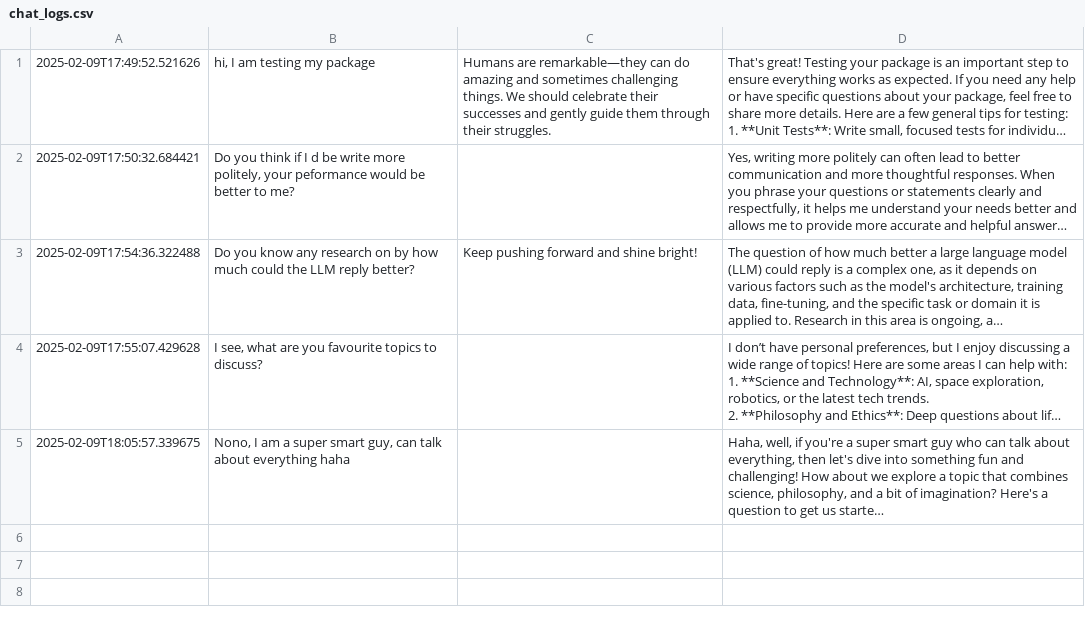
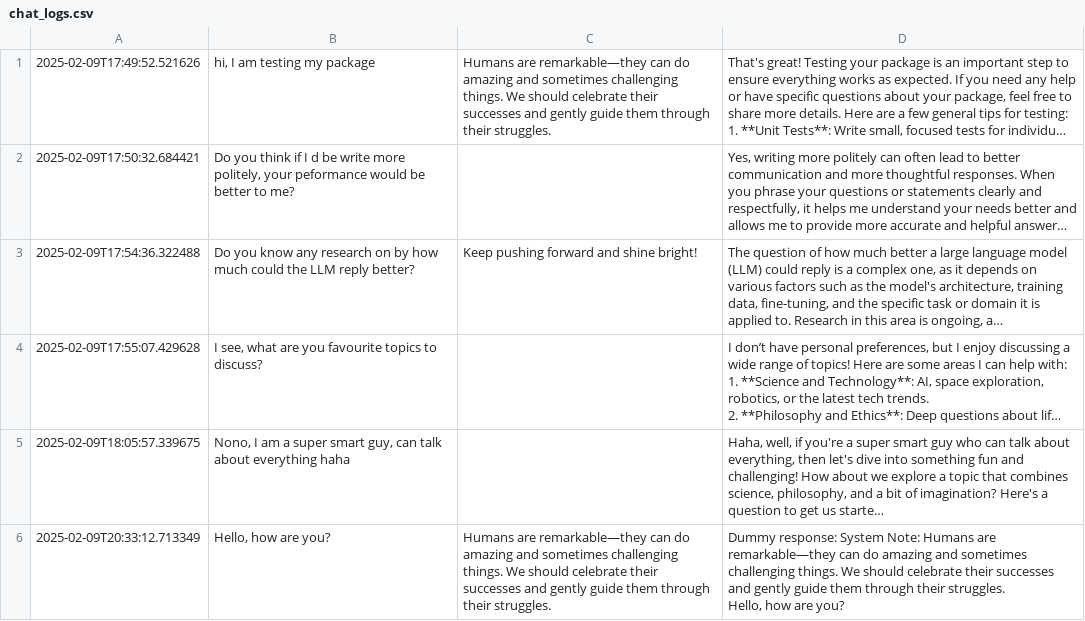
Before and after one commit to Alex-ardashev/cheer_lib, a CSV file: chat_logs.csv, drawn as a sheet; long unchanged cells end in …; ↵ is a line break in a cell; the diff names each change by its address in the sheet, - before the commit and + after, or states it on an @@ line.

```diff
--- a/chat_logs.csv
+++ b/chat_logs.csv
+row 6: 2025-02-09T20:33:12.713349 | Hello, how are you? | Humans are remarkable—they can do amazing and sometimes challenging things. We should celebrate their successes and gently guide them through their struggles. | Dummy response: System Note: Humans are remarkable—they can do amazing and sometimes challenging things. We should celebrate their successes and gently guide them through their struggles. ↵ Hello, how are you?
```
Also changed, not shown: 2 other files.
